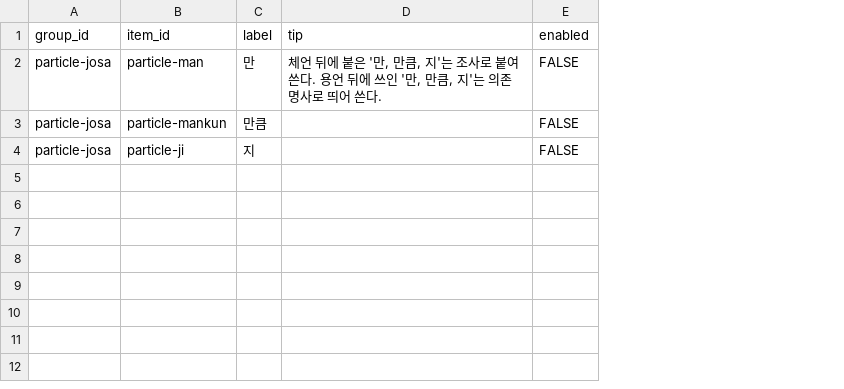
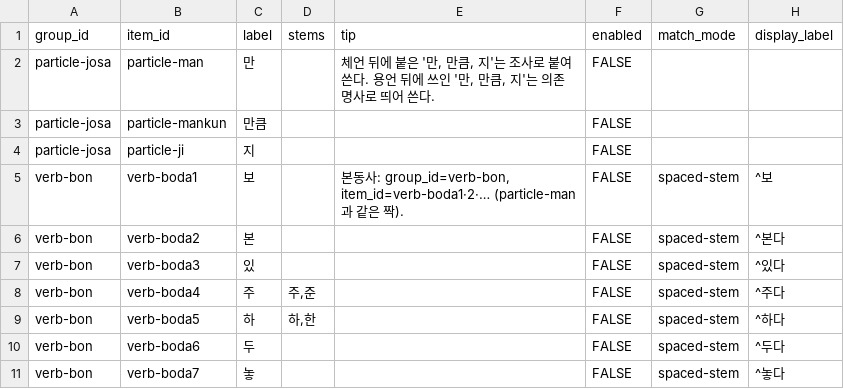
Before and after one commit to indiya-momo/REDPEN, a CSV file: templates/caution_rules.csv, drawn as a sheet; the diff names each change by its address in the sheet, - before the commit and + after, or states it on an @@ line.

```diff
--- a/templates/caution_rules.csv
+++ b/templates/caution_rules.csv
+column D (stems), empty
+column G (match_mode), empty
+column H (display_label), empty
+row 5: verb-bon | verb-boda1 | 보 |  | 본동사: group_id=verb-bon, item_id=verb-boda1·2·… (particle-man 과 같은 짝). | FALSE | spaced-stem | ^보
+row 6: verb-bon | verb-boda2 | 본 |  |  | FALSE | spaced-stem | ^본다
+row 7: verb-bon | verb-boda3 | 있 |  |  | FALSE | spaced-stem | ^있다
+row 8: verb-bon | verb-boda4 | 주 | 주,준 |  | FALSE | spaced-stem | ^주다
+row 9: verb-bon | verb-boda5 | 하 | 하,한 |  | FALSE | spaced-stem | ^하다
+row 10: verb-bon | verb-boda6 | 두 |  |  | FALSE | spaced-stem | ^두다
+row 11: verb-bon | verb-boda7 | 놓 |  |  | FALSE | spaced-stem | ^놓다
```
Also changed, not shown: 29 other files.
